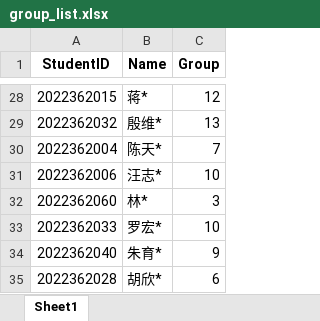
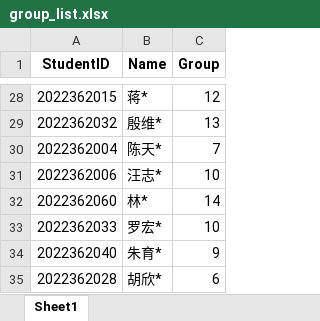
Before and after one commit to QILI418/starter-hugo-academic, an Excel workbook: static/uploads/E-Commerce2023/group_list.xlsx, sheet Sheet1, drawn as a sheet; only a part is shown, gaps mark what is left out; values as stored, in another font and other column widths than the file's, no borders; the diff covers the shown part only; the diff names each change by its address in the sheet, - before the commit and + after, or states it on an @@ line.

```diff
--- a/static/uploads/E-Commerce2023/group_list.xlsx (sheet Sheet1)
+++ b/static/uploads/E-Commerce2023/group_list.xlsx (sheet Sheet1)
-C32 (Group): 3
+C32 (Group): 14
```
Also changed, not shown: 8 edited cells elsewhere in this sheet.
